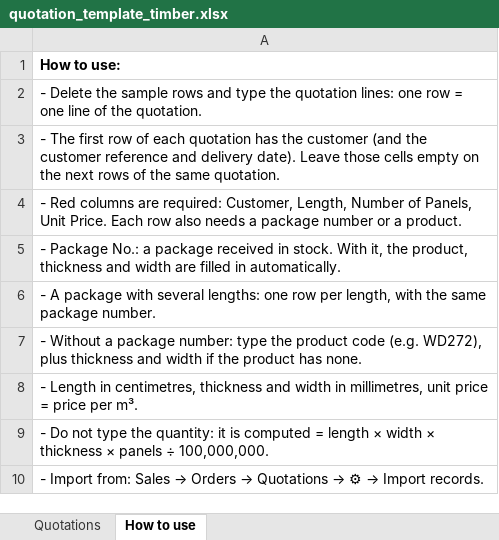
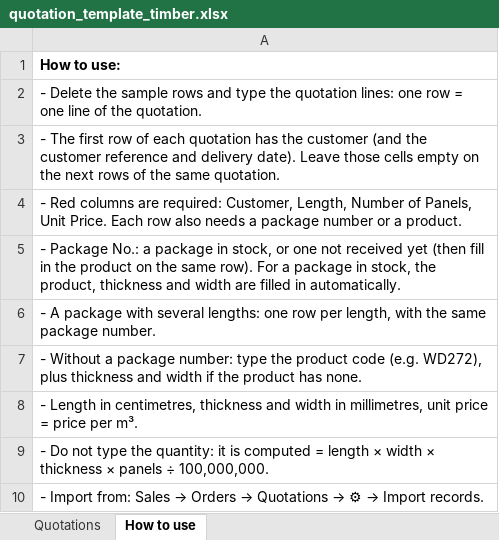
Before and after one commit to ourcoteam/odoo-latest, an Excel workbook: custom-addons/custom_sale_panels_multiplier/static/xls/quotation_template_timber.xlsx, sheet How to use, drawn as a sheet; values as stored, in another font and other column widths than the file's, no borders; the diff names each change by its address in the sheet, - before the commit and + after, or states it on an @@ line.

```diff
--- a/custom-addons/custom_sale_panels_multiplier/static/xls/quotation_template_timber.xlsx (sheet How to use)
+++ b/custom-addons/custom_sale_panels_multiplier/static/xls/quotation_template_timber.xlsx (sheet How to use)
-A5: …a package received in stock. With it, the product,…
+A5: …a package in stock, or one not received yet (then fill in the product on the same row). For a package in stock, the product,…
```
Also changed, not shown: custom-addons/custom_sale_panels_multiplier/static/xls/quotation_template_timber_ar.xlsx, 9 other files.
